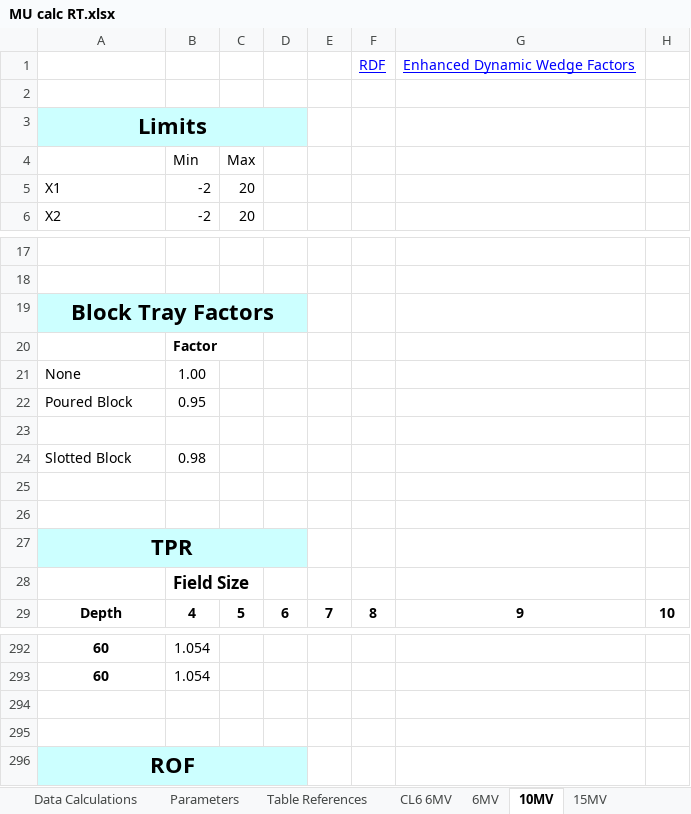
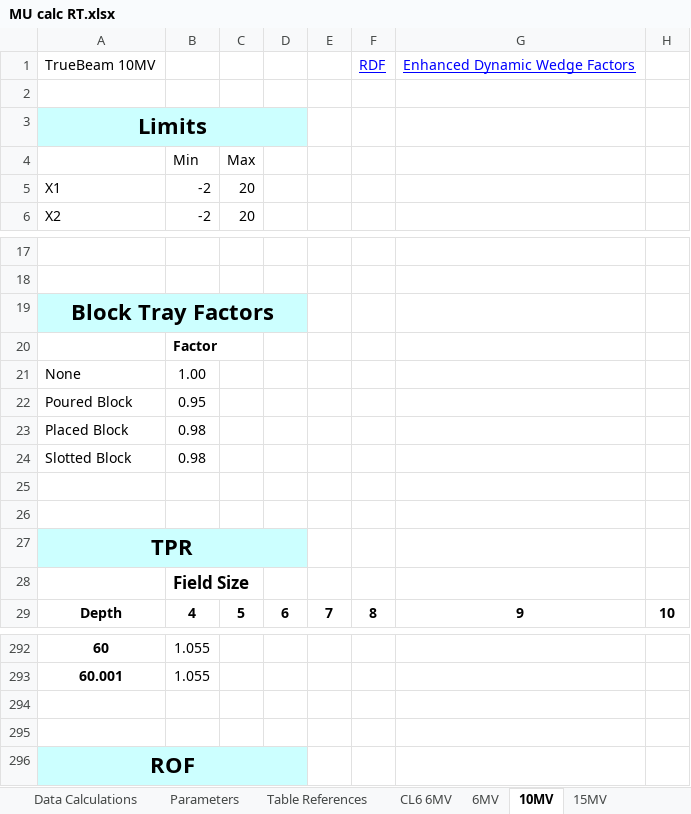
Before and after one commit to GregSal/MU-calc-RT, an Excel workbook: MU calc RT.xlsx, sheet 10MV, drawn as a sheet; only a part is shown, gaps mark what is left out; values as stored, in another font and other column widths than the file's, no borders; rows hold the shown columns only; the diff covers the shown part only; the diff names each change by its address in the sheet, - before the commit and + after, or states it on an @@ line.

```diff
--- a/MU calc RT.xlsx (sheet 10MV)
+++ b/MU calc RT.xlsx (sheet 10MV)
-A1: (empty)
+A1: TrueBeam 10MV
-row 23: (empty)
+row 23: Placed Block | 0.98
-B292:B293: 1.054
+B292:B293: 1.055
-A293: 60
+A293: 60.001
```
Also changed, not shown: other rows of this sheet, sheet 6MV, sheet 15MV, sheet Parameters, sheet Data Calculations, sheet Table References, sheet Data Entry, formulas that keep their value, charts or pictures.
